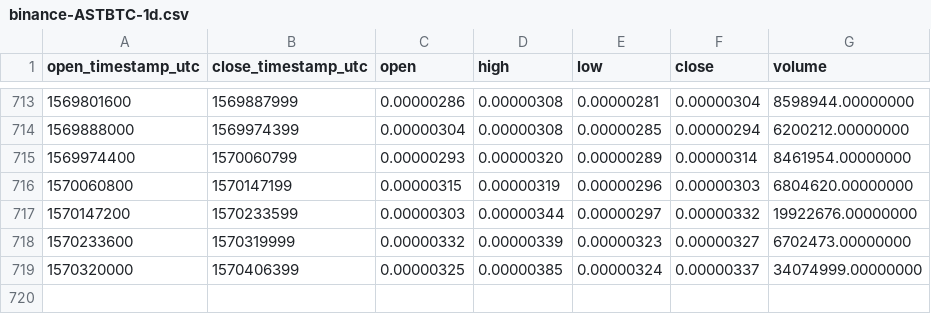
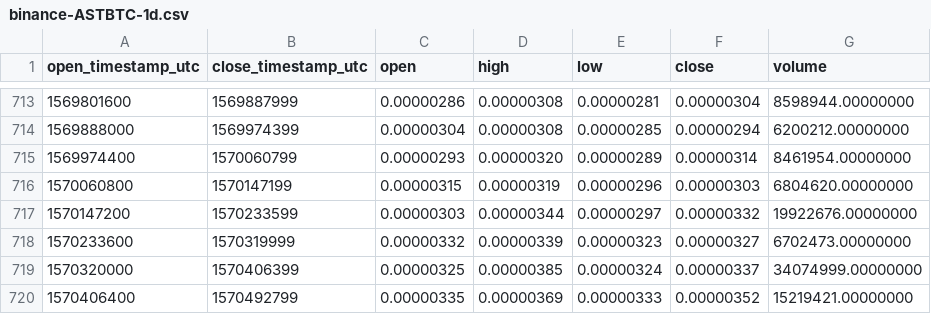
Before and after one commit to cryptobigbro/binance-ASTBTC, a CSV file: binance-ASTBTC-1d.csv, drawn as a sheet; only a part is shown, gaps mark what is left out; the diff names each change by its address in the sheet, - before the commit and + after, or states it on an @@ line.

Commit message:
Update OHLCV data.

```diff
--- a/binance-ASTBTC-1d.csv
+++ b/binance-ASTBTC-1d.csv
+row 720: 1570406400 | 1570492799 | 0.00000335 | 0.00000369 | 0.00000333 | 0.00000352 | 15219421.00000000
```
Also changed, not shown: 1 other file.
